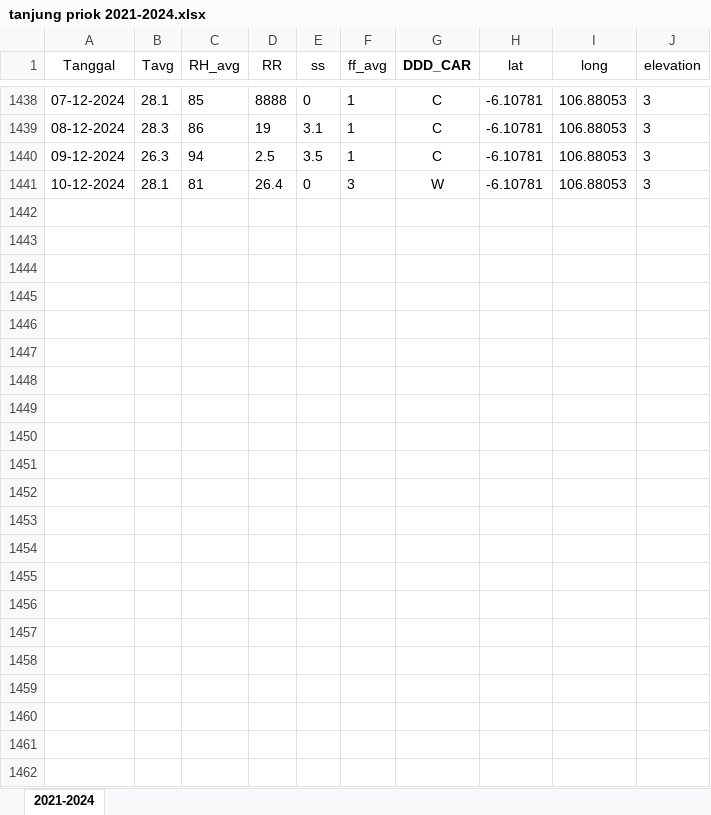
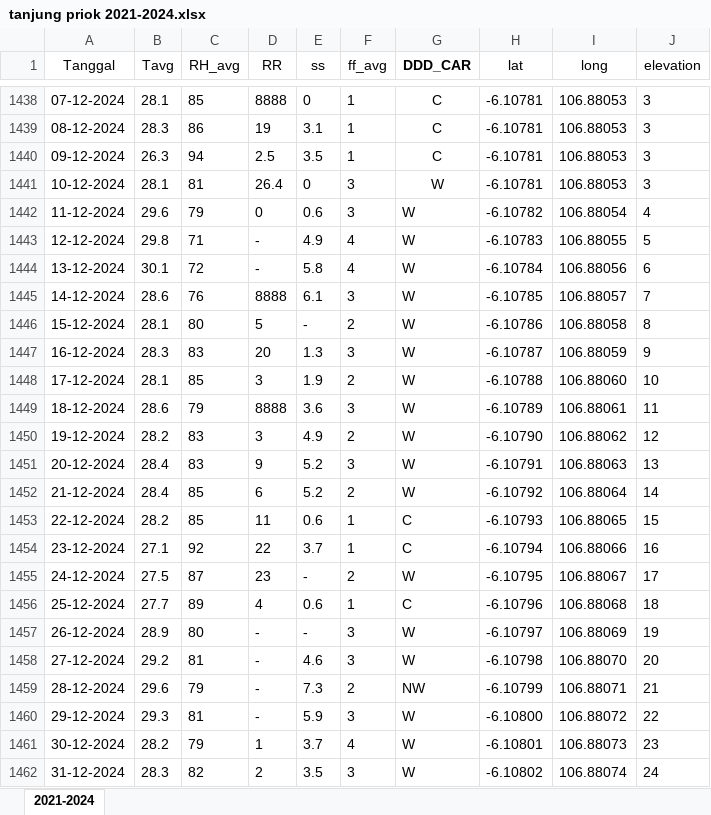
Before and after one commit to stevanusfebrian/PM2.5-Prediction, an Excel workbook: Meteorological Tanjung Priok/tanjung priok 2021-2024.xlsx, sheet 2021-2024, drawn as a sheet; only a part is shown, gaps mark what is left out; values as stored, in another font and other column widths than the file's, no borders; the diff names each change by its address in the sheet, - before the commit and + after, or states it on an @@ line.

```diff
--- a/Meteorological Tanjung Priok/tanjung priok 2021-2024.xlsx (sheet 2021-2024)
+++ b/Meteorological Tanjung Priok/tanjung priok 2021-2024.xlsx (sheet 2021-2024)
+row 1442: 11-12-2024 | 29.6 | 79 | 0 | 0.6 | 3 | W | -6.10782 | 106.88054 | 4
+row 1443: 12-12-2024 | 29.8 | 71 | - | 4.9 | 4 | W | -6.10783 | 106.88055 | 5
+row 1444: 13-12-2024 | 30.1 | 72 | - | 5.8 | 4 | W | -6.10784 | 106.88056 | 6
+row 1445: 14-12-2024 | 28.6 | 76 | 8888 | 6.1 | 3 | W | -6.10785 | 106.88057 | 7
+row 1446: 15-12-2024 | 28.1 | 80 | 5 | - | 2 | W | -6.10786 | 106.88058 | 8
+row 1447: 16-12-2024 | 28.3 | 83 | 20 | 1.3 | 3 | W | -6.10787 | 106.88059 | 9
+row 1448: 17-12-2024 | 28.1 | 85 | 3 | 1.9 | 2 | W | -6.10788 | 106.88060 | 10
+row 1449: 18-12-2024 | 28.6 | 79 | 8888 | 3.6 | 3 | W | -6.10789 | 106.88061 | 11
+row 1450: 19-12-2024 | 28.2 | 83 | 3 | 4.9 | 2 | W | -6.10790 | 106.88062 | 12
+row 1451: 20-12-2024 | 28.4 | 83 | 9 | 5.2 | 3 | W | -6.10791 | 106.88063 | 13
+row 1452: 21-12-2024 | 28.4 | 85 | 6 | 5.2 | 2 | W | -6.10792 | 106.88064 | 14
+row 1453: 22-12-2024 | 28.2 | 85 | 11 | 0.6 | 1 | C | -6.10793 | 106.88065 | 15
+row 1454: 23-12-2024 | 27.1 | 92 | 22 | 3.7 | 1 | C | -6.10794 | 106.88066 | 16
+row 1455: 24-12-2024 | 27.5 | 87 | 23 | - | 2 | W | -6.10795 | 106.88067 | 17
+row 1456: 25-12-2024 | 27.7 | 89 | 4 | 0.6 | 1 | C | -6.10796 | 106.88068 | 18
+row 1457: 26-12-2024 | 28.9 | 80 | - | - | 3 | W | -6.10797 | 106.88069 | 19
+row 1458: 27-12-2024 | 29.2 | 81 | - | 4.6 | 3 | W | -6.10798 | 106.88070 | 20
+row 1459: 28-12-2024 | 29.6 | 79 | - | 7.3 | 2 | NW | -6.10799 | 106.88071 | 21
+row 1460: 29-12-2024 | 29.3 | 81 | - | 5.9 | 3 | W | -6.10800 | 106.88072 | 22
+row 1461: 30-12-2024 | 28.2 | 79 | 1 | 3.7 | 4 | W | -6.10801 | 106.88073 | 23
+row 1462: 31-12-2024 | 28.3 | 82 | 2 | 3.5 | 3 | W | -6.10802 | 106.88074 | 24
```
Also changed, not shown: Meteorological Kemayoran/kemayoran 2021 - 2024.xlsx, 12 other files.
